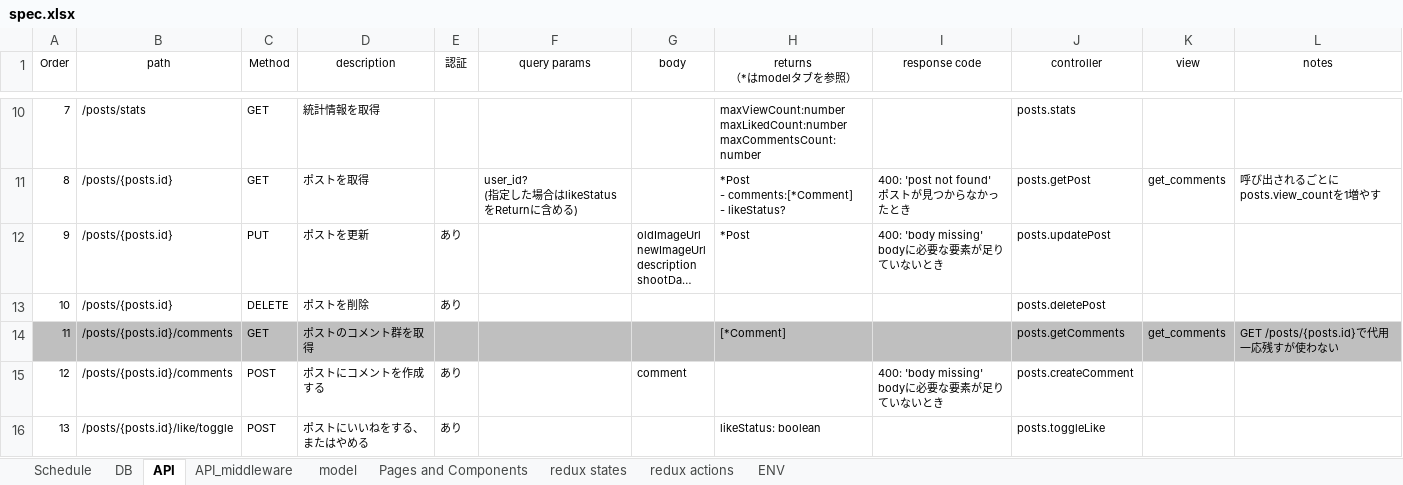
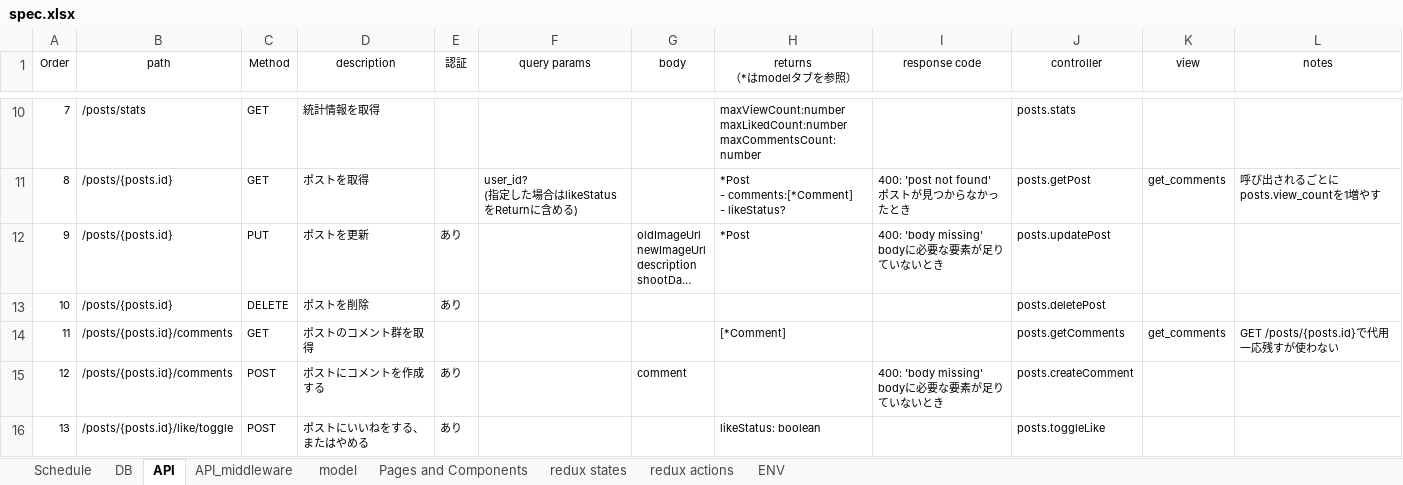
Before and after one commit to tam315/travelr, an Excel workbook: spec/spec.xlsx, sheet API, drawn as a sheet; only a part is shown, gaps mark what is left out; long unchanged cells end in …; values as stored, in another font and other column widths than the file's, no borders; the diff names each change by its address in the sheet, - before the commit and + after, or states it on an @@ line.

```diff
--- a/spec/spec.xlsx (sheet API)
+++ b/spec/spec.xlsx (sheet API)
-A14:L14 fill: #BFBFBF
+A14:L14 fill: none
```
Also changed, not shown: 27 other files.
